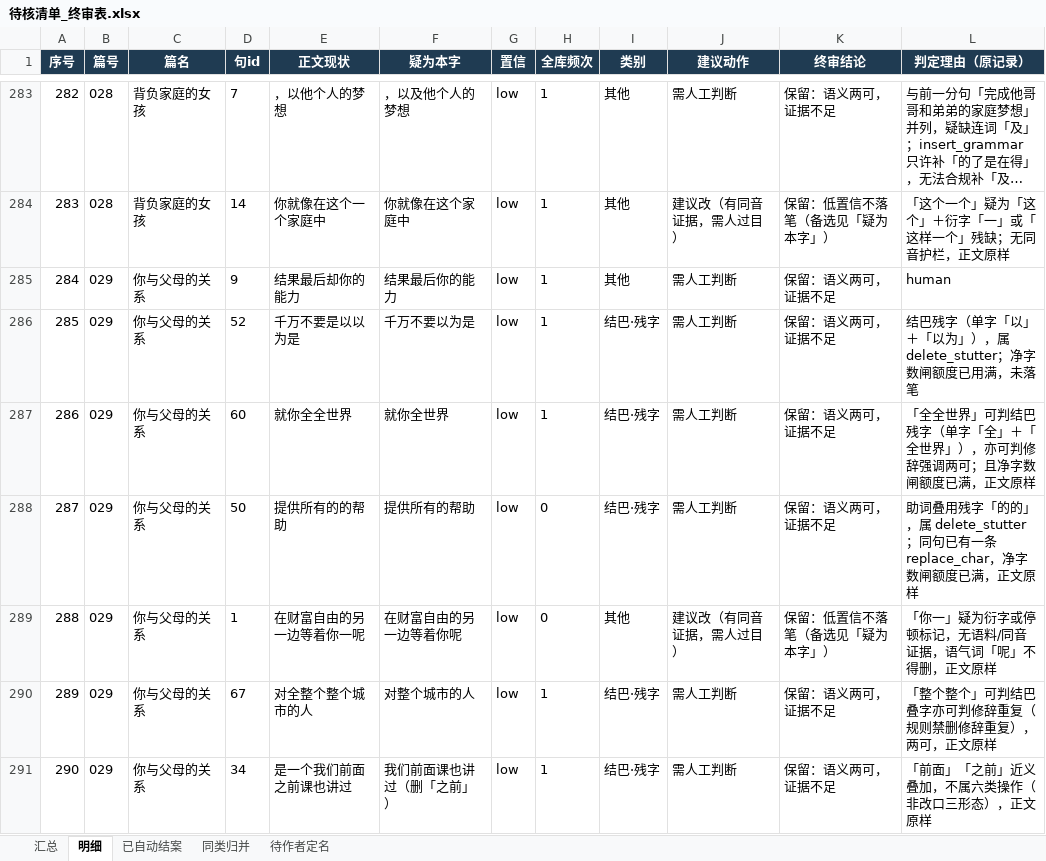
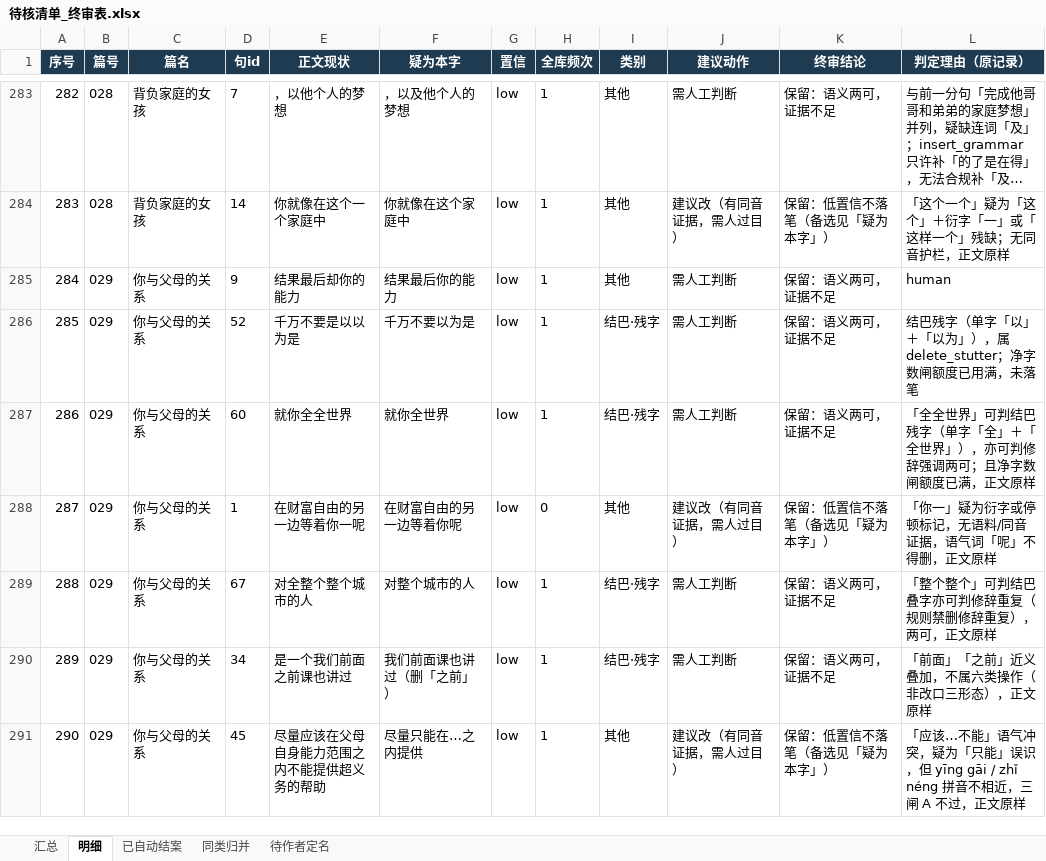
Before and after one commit to philchan351-art/wealth-freedom-road, an Excel workbook: 待核清单_终审表.xlsx, sheet 明细, drawn as a sheet; only a part is shown, gaps mark what is left out; the shorter side is filled out with more unchanged rows; long unchanged cells end in …; values as stored, in another font and other column widths than the file's, no borders; removed rows and columns are numbered as before the commit, all else as after; the diff covers the shown part only; the diff names each change by its address in the sheet, - before the commit and + after, or states it on an @@ line.

```diff
--- a/待核清单_终审表.xlsx (sheet 明细)
+++ b/待核清单_终审表.xlsx (sheet 明细)
-row 288: 287 | 029 | 你与父母的关系 | 50 | 提供所有的的帮助 | 提供所有的帮助 | low | 0 | 结巴·残字 | 需人工判断 | 保留：语义两可，证据不足 | 助词叠用残字「的的」，属 delete_stutter；同句已有一条 replace_char，净字数闸额度已满，正文原样
@@ column A (序号) renumbered from row 288 down @@
```
Also changed, not shown: 4 removed rows elsewhere in this sheet, sheet 汇总, sheet 已自动结案, sheet 同类归并, 4 other files.
